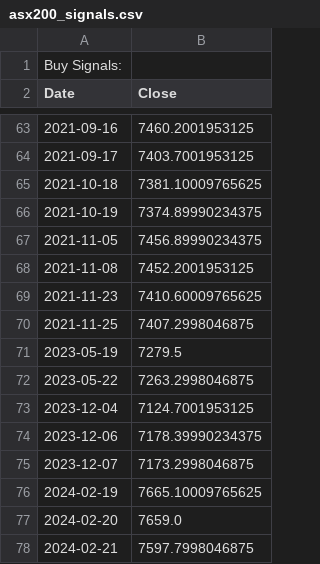
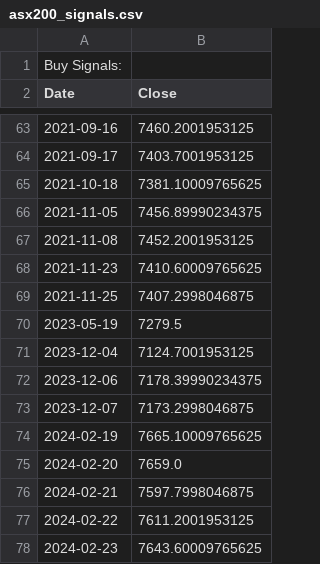
Before and after one commit to HunterPearce/PythonTradingFramework, a CSV file: signals/BollingerKeltnerChaikinSMAStrategy/asx200_signals.csv, drawn as a sheet; only a part is shown, gaps mark what is left out; the shorter side is filled out with more unchanged rows; the diff names each change by its address in the sheet, - before the commit and + after, or states it on an @@ line.

Commit message:
strategy 1 expected output

```diff
--- a/signals/BollingerKeltnerChaikinSMAStrategy/asx200_signals.csv
+++ b/signals/BollingerKeltnerChaikinSMAStrategy/asx200_signals.csv
-row 66: 2021-10-19 | 7374.89990234375
-row 72: 2023-05-22 | 7263.2998046875
```
